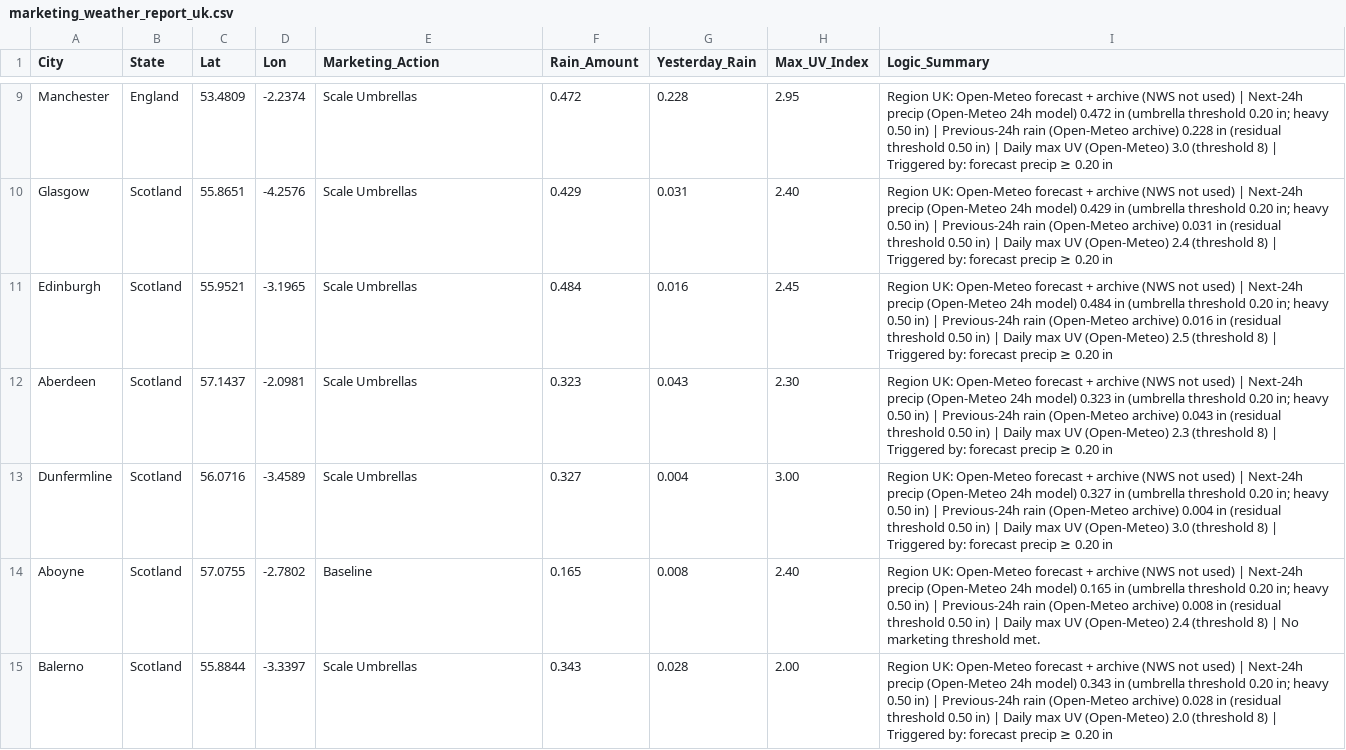
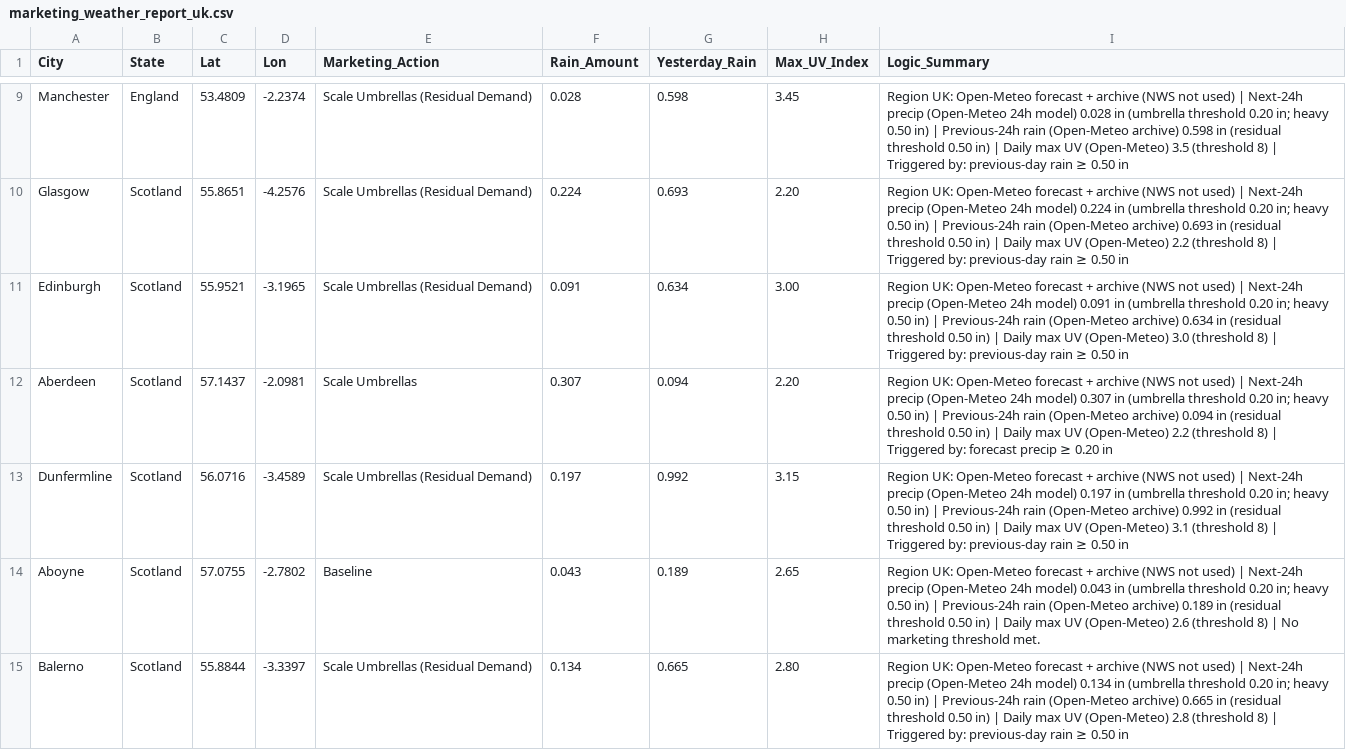
Before and after one commit to mg22mex/marketing-weather-engine, a CSV file: marketing_weather_report_uk.csv, drawn as a sheet; only a part is shown, gaps mark what is left out; the diff covers the shown part only; the diff names each change by its address in the sheet, - before the commit and + after, or states it on an @@ line.

```diff
--- a/marketing_weather_report_uk.csv
+++ b/marketing_weather_report_uk.csv
-E9:E11 (Marketing_Action): Scale Umbrellas
+E9:E11 (Marketing_Action): Scale Umbrellas (Residual Demand)
-F9 (Rain_Amount): 0.472
+F9 (Rain_Amount): 0.028
-G9 (Yesterday_Rain): 0.228
+G9 (Yesterday_Rain): 0.598
-H9 (Max_UV_Index): 2.95
+H9 (Max_UV_Index): 3.45
-I9 (Logic_Summary): …24h model) 0.472 in (umbrella threshold 0.20 in; heavy 0.50 in) | Previous-24h rain (Open-Meteo archive) 0.228 in (residual threshold 0.50 in) | Daily max UV (Open-Meteo) 3.0 (threshold 8) | Triggered by: forecast precip ≥ 0.20 in
+I9 (Logic_Summary): …24h model) 0.028 in (umbrella threshold 0.20 in; heavy 0.50 in) | Previous-24h rain (Open-Meteo archive) 0.598 in (residual threshold 0.50 in) | Daily max UV (Open-Meteo) 3.5 (threshold 8) | Triggered by: previous-day rain ≥ 0.50 in
-F10 (Rain_Amount): 0.429
+F10 (Rain_Amount): 0.224
-G10 (Yesterday_Rain): 0.031
+G10 (Yesterday_Rain): 0.693
-H10 (Max_UV_Index): 2.40
+H10 (Max_UV_Index): 2.20
-I10 (Logic_Summary): …24h model) 0.429 in (umbrella threshold 0.20 in; heavy 0.50 in) | Previous-24h rain (Open-Meteo archive) 0.031 in (residual threshold 0.50 in) | Daily max UV (Open-Meteo) 2.4 (threshold 8) | Triggered by: forecast precip ≥ 0.20 in
+I10 (Logic_Summary): …24h model) 0.224 in (umbrella threshold 0.20 in; heavy 0.50 in) | Previous-24h rain (Open-Meteo archive) 0.693 in (residual threshold 0.50 in) | Daily max UV (Open-Meteo) 2.2 (threshold 8) | Triggered by: previous-day rain ≥ 0.50 in
-F11 (Rain_Amount): 0.484
+F11 (Rain_Amount): 0.091
-G11 (Yesterday_Rain): 0.016
+G11 (Yesterday_Rain): 0.634
-H11 (Max_UV_Index): 2.45
+H11 (Max_UV_Index): 3.00
-I11 (Logic_Summary): …24h model) 0.484 in (umbrella threshold 0.20 in; heavy 0.50 in) | Previous-24h rain (Open-Meteo archive) 0.016 in (residual threshold 0.50 in) | Daily max UV (Open-Meteo) 2.5 (threshold 8) | Triggered by: forecast precip ≥ 0.20 in
+I11 (Logic_Summary): …24h model) 0.091 in (umbrella threshold 0.20 in; heavy 0.50 in) | Previous-24h rain (Open-Meteo archive) 0.634 in (residual threshold 0.50 in) | Daily max UV (Open-Meteo) 3.0 (threshold 8) | Triggered by: previous-day rain ≥ 0.50 in
-F12 (Rain_Amount): 0.323
+F12 (Rain_Amount): 0.307
-G12 (Yesterday_Rain): 0.043
+G12 (Yesterday_Rain): 0.094
-H12 (Max_UV_Index): 2.30
+H12 (Max_UV_Index): 2.20
-I12 (Logic_Summary): …24h model) 0.323 in (umbrella threshold 0.20 in; heavy 0.50 in) | Previous-24h rain (Open-Meteo archive) 0.043 in (residual threshold 0.50 in) | Daily max UV (Open-Meteo) 2.3 (threshold 8)…
+I12 (Logic_Summary): …24h model) 0.307 in (umbrella threshold 0.20 in; heavy 0.50 in) | Previous-24h rain (Open-Meteo archive) 0.094 in (residual threshold 0.50 in) | Daily max UV (Open-Meteo) 2.2 (threshold 8)…
-E13 (Marketing_Action): Scale Umbrellas
+E13 (Marketing_Action): Scale Umbrellas (Residual Demand)
-F13 (Rain_Amount): 0.327
+F13 (Rain_Amount): 0.197
-G13 (Yesterday_Rain): 0.004
+G13 (Yesterday_Rain): 0.992
-H13 (Max_UV_Index): 3.00
+H13 (Max_UV_Index): 3.15
-I13 (Logic_Summary): …24h model) 0.327 in (umbrella threshold 0.20 in; heavy 0.50 in) | Previous-24h rain (Open-Meteo archive) 0.004 in (residual threshold 0.50 in) | Daily max UV (Open-Meteo) 3.0 (threshold 8) | Triggered by: forecast precip ≥ 0.20 in
+I13 (Logic_Summary): …24h model) 0.197 in (umbrella threshold 0.20 in; heavy 0.50 in) | Previous-24h rain (Open-Meteo archive) 0.992 in (residual threshold 0.50 in) | Daily max UV (Open-Meteo) 3.1 (threshold 8) | Triggered by: previous-day rain ≥ 0.50 in
-F14 (Rain_Amount): 0.165
+F14 (Rain_Amount): 0.043
-G14 (Yesterday_Rain): 0.008
+G14 (Yesterday_Rain): 0.189
-H14 (Max_UV_Index): 2.40
+H14 (Max_UV_Index): 2.65
-I14 (Logic_Summary): …24h model) 0.165 in (umbrella threshold 0.20 in; heavy 0.50 in) | Previous-24h rain (Open-Meteo archive) 0.008 in (residual threshold 0.50 in) | Daily max UV (Open-Meteo) 2.4 (threshold 8)…
+I14 (Logic_Summary): …24h model) 0.043 in (umbrella threshold 0.20 in; heavy 0.50 in) | Previous-24h rain (Open-Meteo archive) 0.189 in (residual threshold 0.50 in) | Daily max UV (Open-Meteo) 2.6 (threshold 8)…
-E15 (Marketing_Action): Scale Umbrellas
+E15 (Marketing_Action): Scale Umbrellas (Residual Demand)
-F15 (Rain_Amount): 0.343
+F15 (Rain_Amount): 0.134
-G15 (Yesterday_Rain): 0.028
+G15 (Yesterday_Rain): 0.665
-H15 (Max_UV_Index): 2.00
+H15 (Max_UV_Index): 2.80
-I15 (Logic_Summary): …24h model) 0.343 in (umbrella threshold 0.20 in; heavy 0.50 in) | Previous-24h rain (Open-Meteo archive) 0.028 in (residual threshold 0.50 in) | Daily max UV (Open-Meteo) 2.0 (threshold 8) | Triggered by: forecast precip ≥ 0.20 in
+I15 (Logic_Summary): …24h model) 0.134 in (umbrella threshold 0.20 in; heavy 0.50 in) | Previous-24h rain (Open-Meteo archive) 0.665 in (residual threshold 0.50 in) | Daily max UV (Open-Meteo) 2.8 (threshold 8) | Triggered by: previous-day rain ≥ 0.50 in
```
Also changed, not shown: 106 edited cells elsewhere in this file, marketing_weather_report_can.csv, marketing_weather_report_us.csv.
